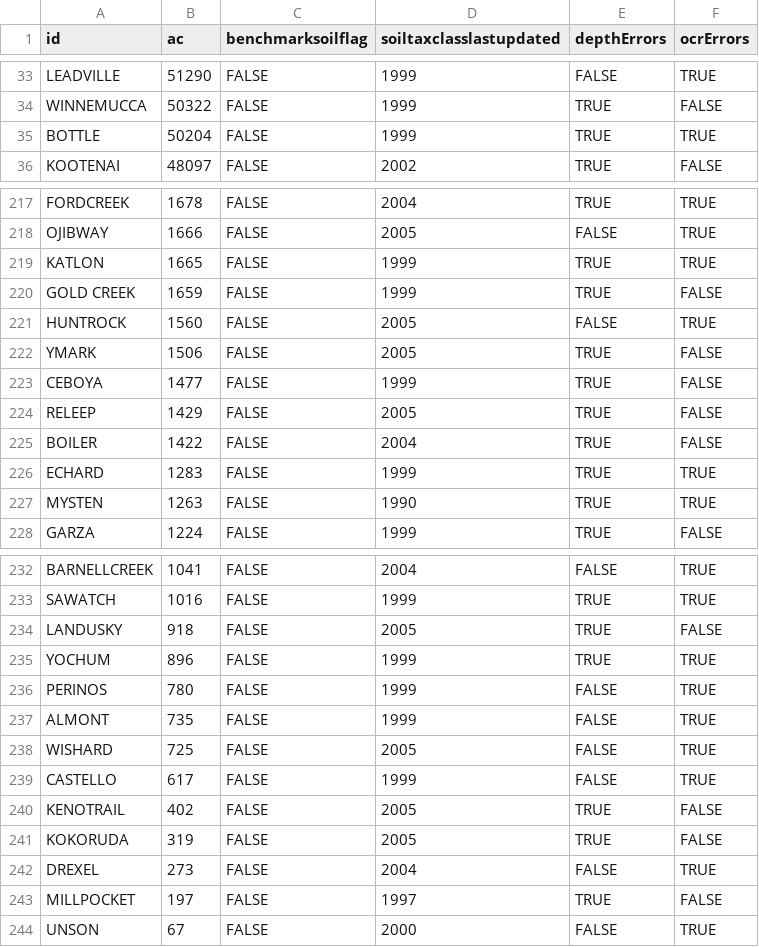
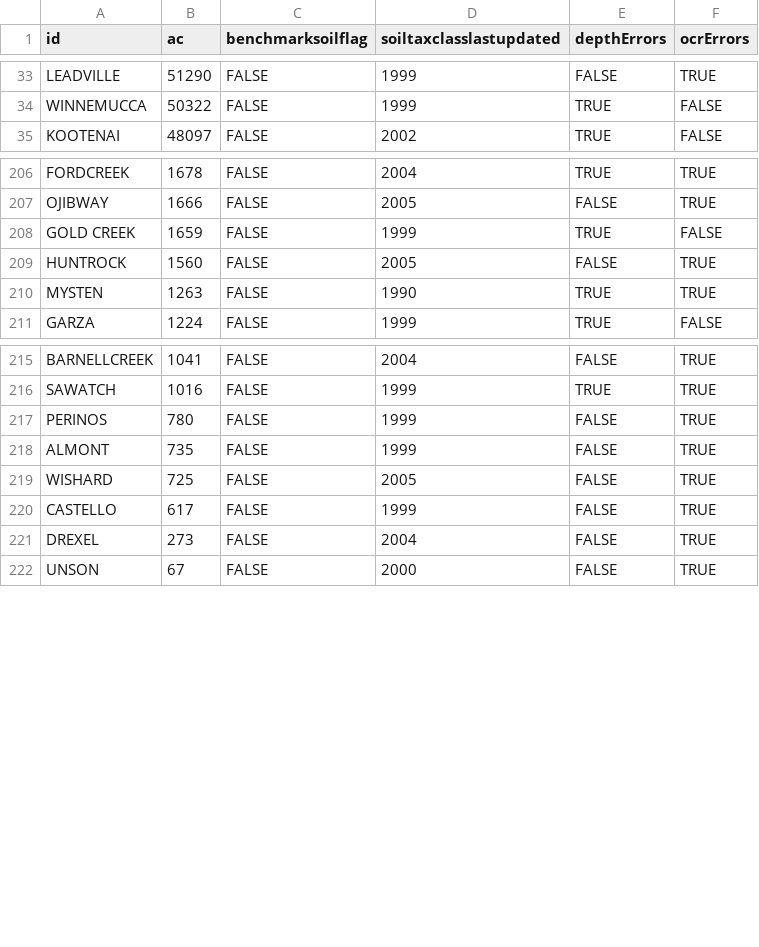
Before and after one commit to ncss-tech/SoilKnowledgeBase, a CSV file: inst/extdata/OSD-error-reporting/RO/bozeman-series.csv, drawn as a sheet; only a part is shown, gaps mark what is left out; the diff covers the shown part only.

```diff
--- a/inst/extdata/OSD-error-reporting/RO/bozeman-series.csv
+++ b/inst/extdata/OSD-error-reporting/RO/bozeman-series.csv
@@ -34,3 +34,2 @@
 "WINNEMUCCA",50322,FALSE,1999,TRUE,FALSE
-"BOTTLE",50204,FALSE,1999,TRUE,TRUE
 "KOOTENAI",48097,FALSE,2002,TRUE,FALSE
@@ -218,10 +207,4 @@
 "OJIBWAY",1666,FALSE,2005,FALSE,TRUE
-"KATLON",1665,FALSE,1999,TRUE,TRUE
 "GOLD CREEK",1659,FALSE,1999,TRUE,FALSE
 "HUNTROCK",1560,FALSE,2005,FALSE,TRUE
-"YMARK",1506,FALSE,2005,TRUE,FALSE
-"CEBOYA",1477,FALSE,1999,TRUE,FALSE
-"RELEEP",1429,FALSE,2005,TRUE,FALSE
-"BOILER",1422,FALSE,2004,TRUE,FALSE
-"ECHARD",1283,FALSE,1999,TRUE,TRUE
 "MYSTEN",1263,FALSE,1990,TRUE,TRUE
@@ -233,4 +216,2 @@
 "SAWATCH",1016,FALSE,1999,TRUE,TRUE
-"LANDUSKY",918,FALSE,2005,TRUE,FALSE
-"YOCHUM",896,FALSE,1999,TRUE,TRUE
 "PERINOS",780,FALSE,1999,FALSE,TRUE
@@ -239,6 +220,3 @@
 "CASTELLO",617,FALSE,1999,FALSE,TRUE
-"KENOTRAIL",402,FALSE,2005,TRUE,FALSE
-"KOKORUDA",319,FALSE,2005,TRUE,FALSE
 "DREXEL",273,FALSE,2004,FALSE,TRUE
-"MILLPOCKET",197,FALSE,1997,TRUE,FALSE
 "UNSON",67,FALSE,2000,FALSE,TRUE
```
Also changed, not shown: 10 removed rows elsewhere in this file, inst/extdata/OSD-error-reporting/RO/bozeman-hz.csv, inst/extdata/OSD-error-reporting/state/CO-hz.csv, 13 other files.
